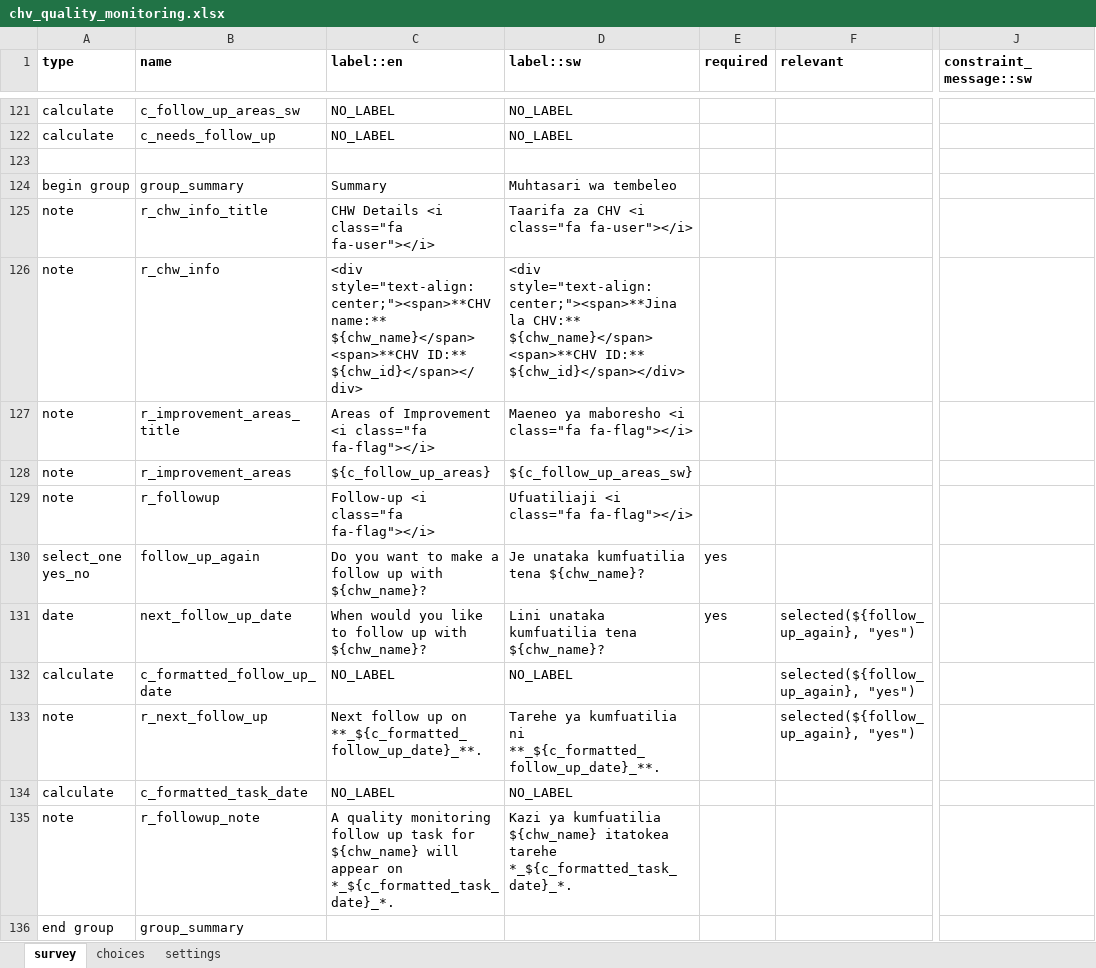
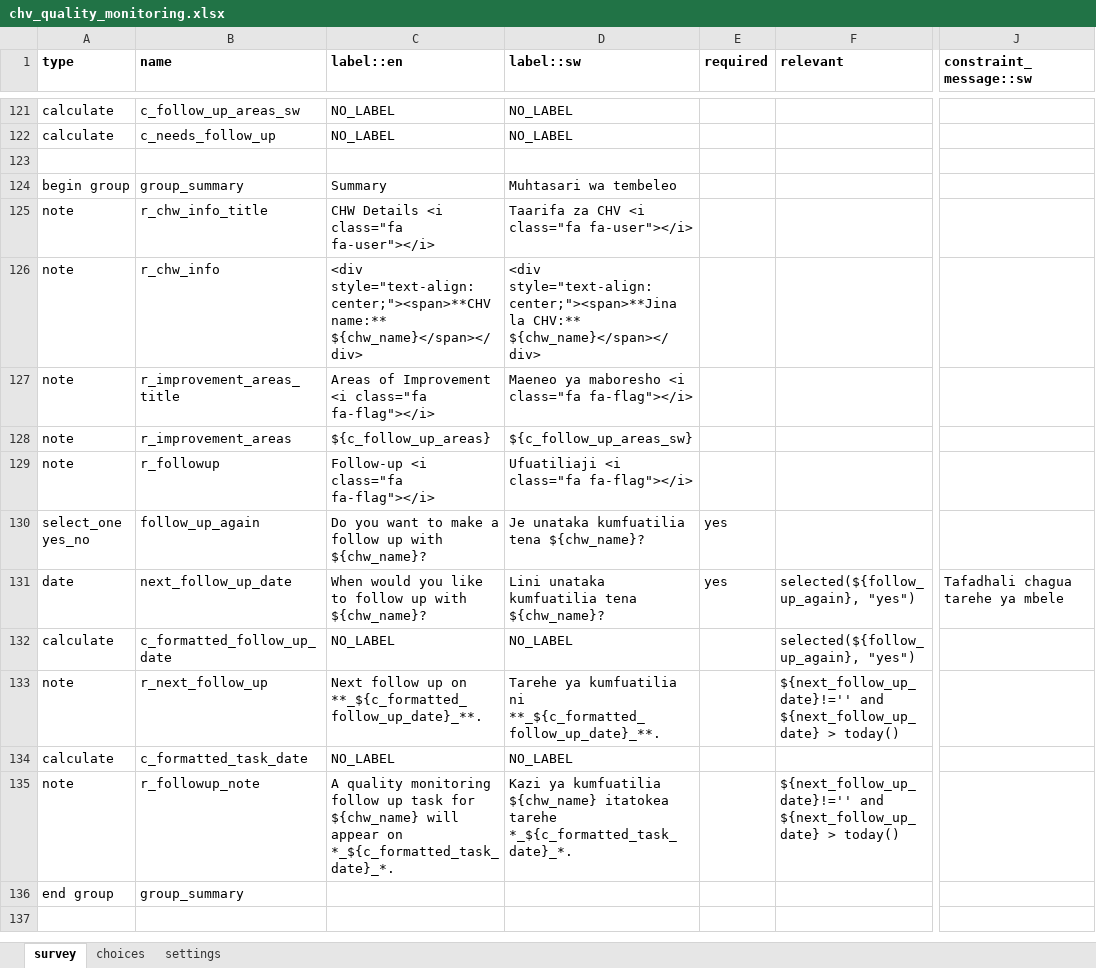
Before and after one commit to sookwalinga/cht-core, an Excel workbook: forms/app/chv_quality_monitoring.xlsx, sheet survey, drawn as a sheet; only a part is shown, gaps mark what is left out; values as stored, in another font and other column widths than the file's, no borders; ↵ is a line break in a cell; the diff names each change by its address in the sheet, - before the commit and + after, or states it on an @@ line.

```diff
--- a/forms/app/chv_quality_monitoring.xlsx (sheet survey)
+++ b/forms/app/chv_quality_monitoring.xlsx (sheet survey)
-C126 (label::en): …style="text-align:center;"><span>**CHV name:** ${chw_name}</span> ↵ <span>**CHV ID:** ${chw_id}</span></div>
+C126 (label::en): …style="text-align:center;"><span>**CHV name:** ${chw_name}</span></div>
-D126 (label::sw): …la CHV:** ${chw_name}</span> ↵ <span>**CHV ID:** ${chw_id}</span></div>
+D126 (label::sw): …la CHV:** ${chw_name}</span></div>
-J131 (constraint_message::sw): (empty)
+J131 (constraint_message::sw): Tafadhali chagua tarehe ya mbele
-F133 (relevant): selected(${follow_up_again}, "yes")
+F133 (relevant): ${next_follow_up_date}!='' and ${next_follow_up_date} > today()
-F135 (relevant): (empty)
+F135 (relevant): ${next_follow_up_date}!='' and ${next_follow_up_date} > today()
```
Also changed, not shown: sheet settings, forms/app/group_session.xlsx, forms/app/pregnancy.xlsx, 15 other files.
